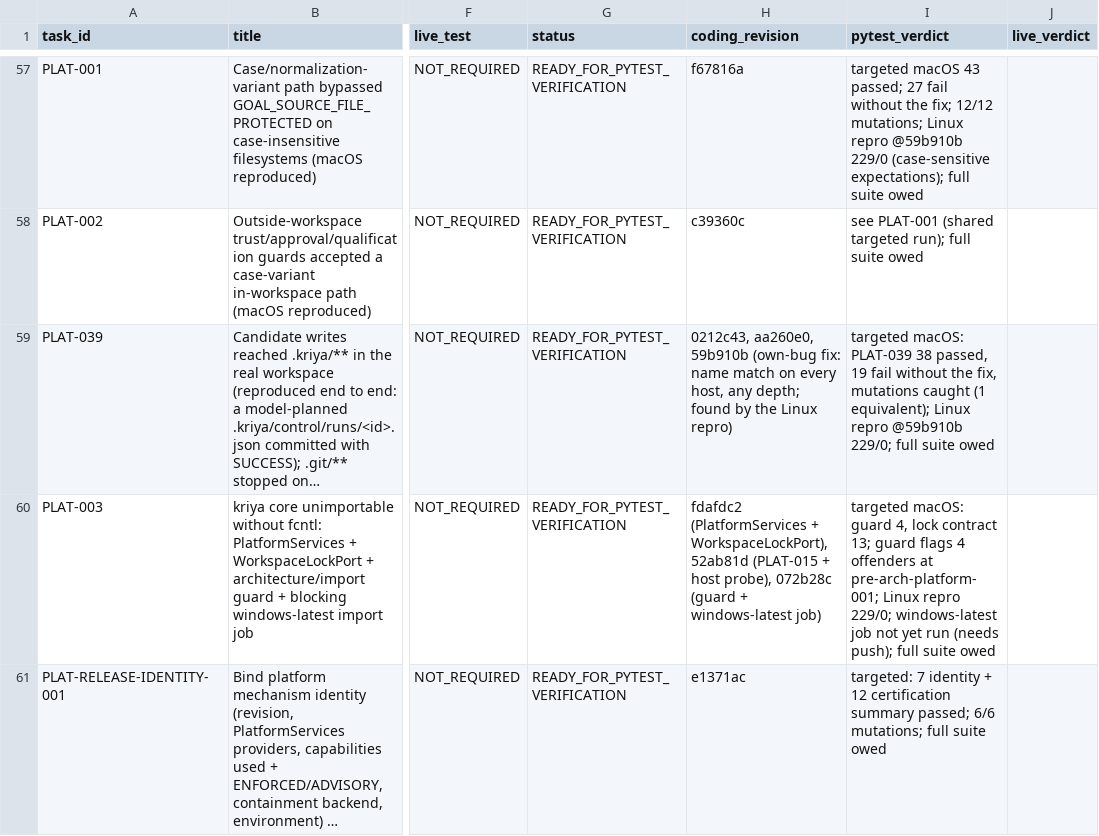
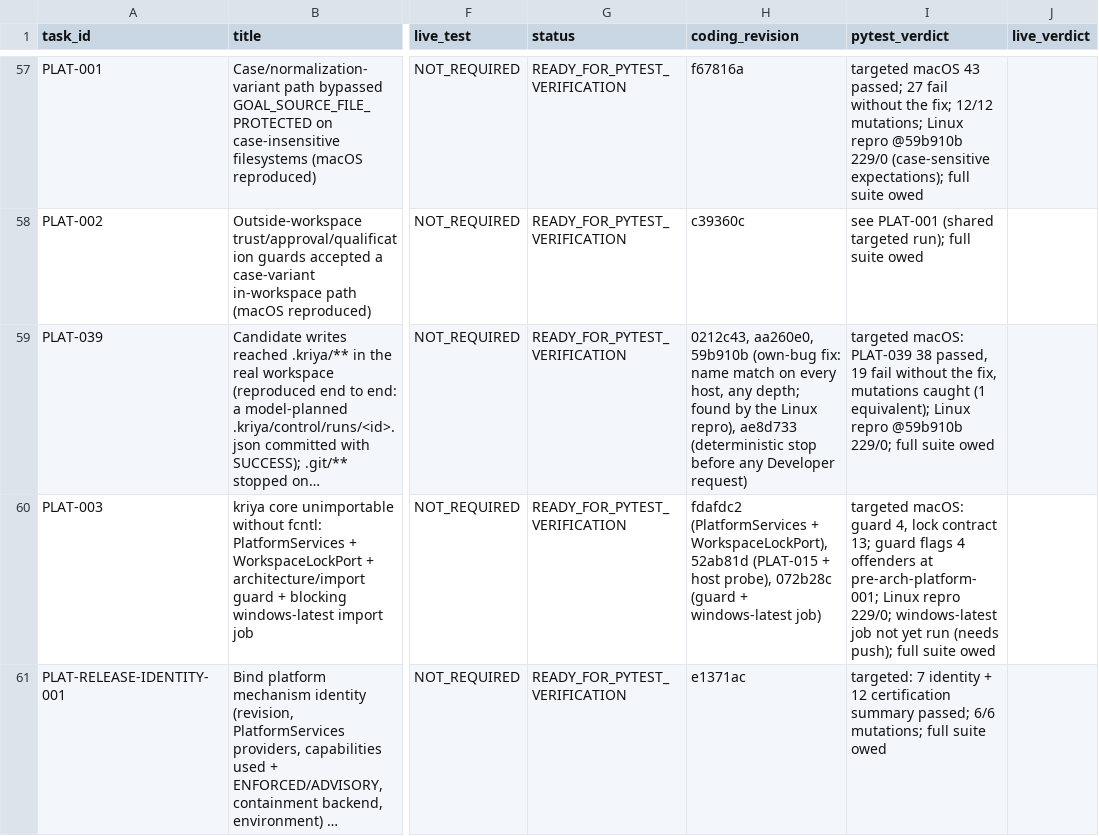
Before and after one commit to snanduri7/kriya, a CSV file: handover/TASK_STATUS_TRACKER.csv, drawn as a sheet; only a part is shown, gaps mark what is left out; long unchanged cells end in …; the diff names each change by its address in the sheet, - before the commit and + after, or states it on an @@ line.

Commit message:
Tracker: PLAT-039 deterministic stop (ae8d733)

```diff
--- a/handover/TASK_STATUS_TRACKER.csv
+++ b/handover/TASK_STATUS_TRACKER.csv
-H59 (coding_revision): …the Linux repro)
+H59 (coding_revision): …the Linux repro), ae8d733 (deterministic stop before any Developer request)
```
